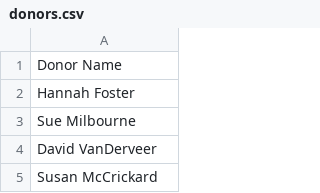
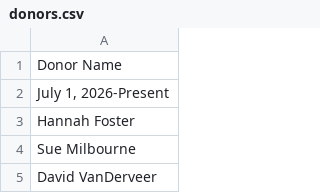
Before and after one commit to Fralin-Development/fralin-development.github.io, a CSV file: donors.csv, drawn as a sheet; only a part is shown; the shorter side is filled out with more unchanged rows; the diff names each change by its address in the sheet, - before the commit and + after, or states it on an @@ line.

```diff
--- a/donors.csv
+++ b/donors.csv
+row 2: July 1, 2026-Present
```
